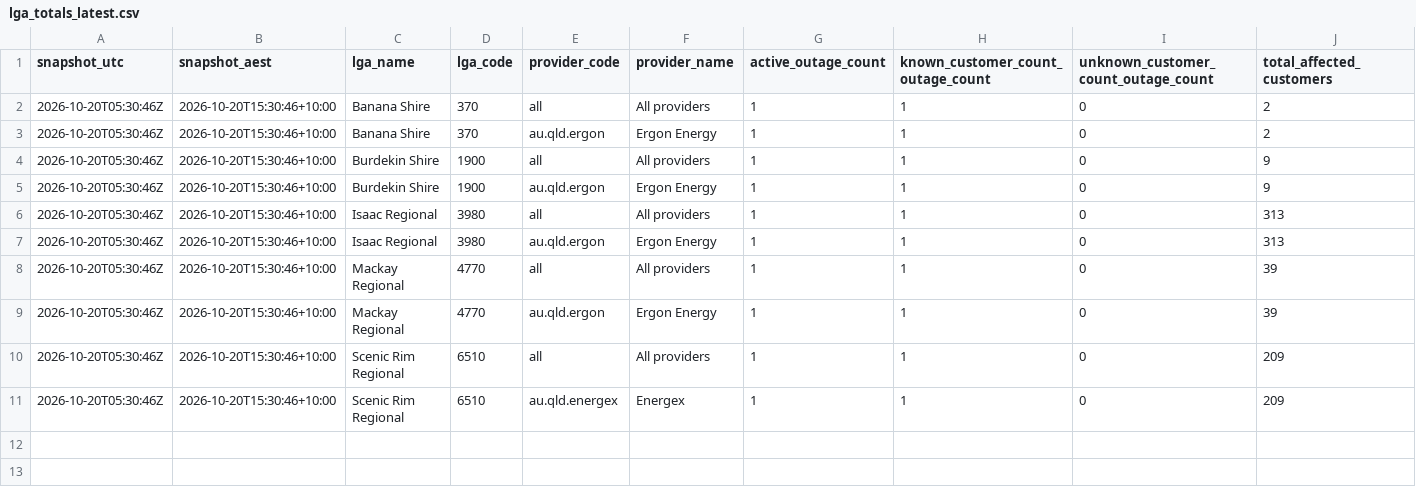
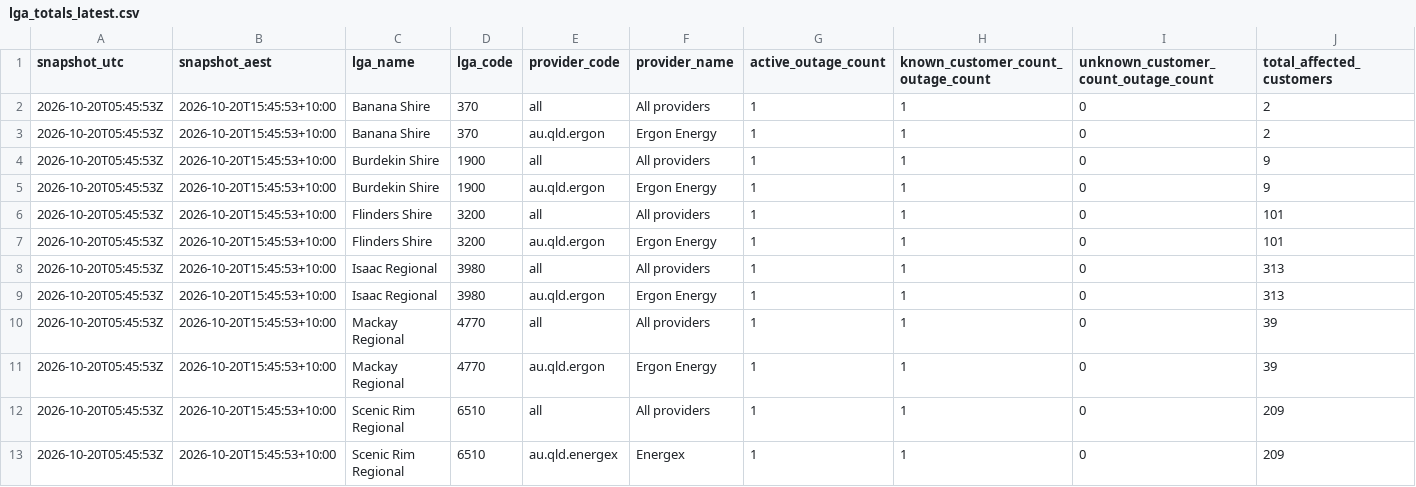
Before and after one commit to gowlettluke/qldpoweroutages, a CSV file: data/lga_totals_latest.csv, drawn as a sheet; only a part is shown; addresses are those after the commit; rows hold the shown columns only; the diff names each change by its address in the sheet, - before the commit and + after, or states it on an @@ line.

```diff
--- a/data/lga_totals_latest.csv
+++ b/data/lga_totals_latest.csv
-A2:A5 (snapshot_utc): 2026-10-20T05:30:46Z
+A2:A5 (snapshot_utc): 2026-10-20T05:45:53Z
-B2:B5 (snapshot_aest): 2026-10-20T15:30:46+10:00
+B2:B5 (snapshot_aest): 2026-10-20T15:45:53+10:00
+row 6: 2026-10-20T05:45:53Z | 2026-10-20T15:45:53+10:00 | Flinders Shire | 3200 | all | All providers | 1 | 1 | 0 | 101
+row 7: 2026-10-20T05:45:53Z | 2026-10-20T15:45:53+10:00 | Flinders Shire | 3200 | au.qld.ergon | Ergon Energy | 1 | 1 | 0 | 101
-A8:A13 (snapshot_utc): 2026-10-20T05:30:46Z
+A8:A13 (snapshot_utc): 2026-10-20T05:45:53Z
-B8:B13 (snapshot_aest): 2026-10-20T15:30:46+10:00
+B8:B13 (snapshot_aest): 2026-10-20T15:45:53+10:00
```
Also changed, not shown: data/lga_cumulative_48h.csv, data/lga_totals_48h.csv, 5 other files.
